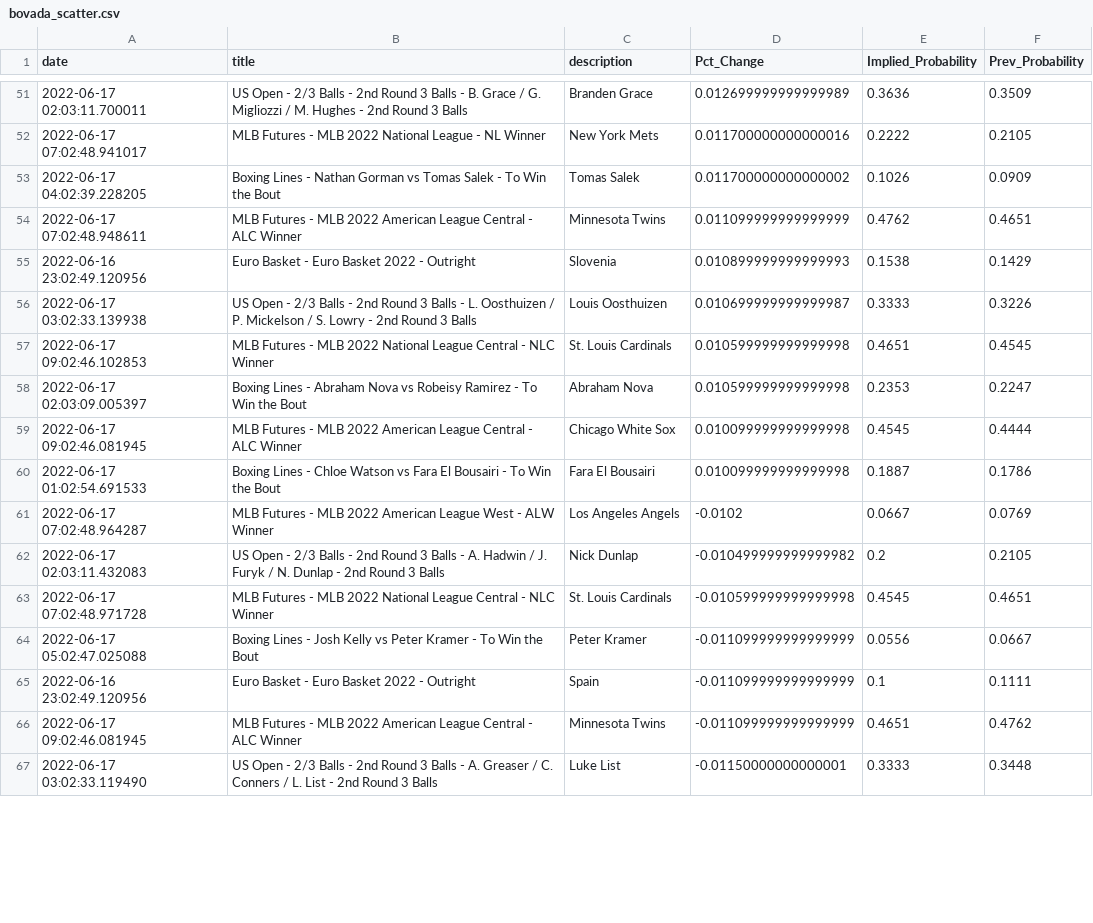
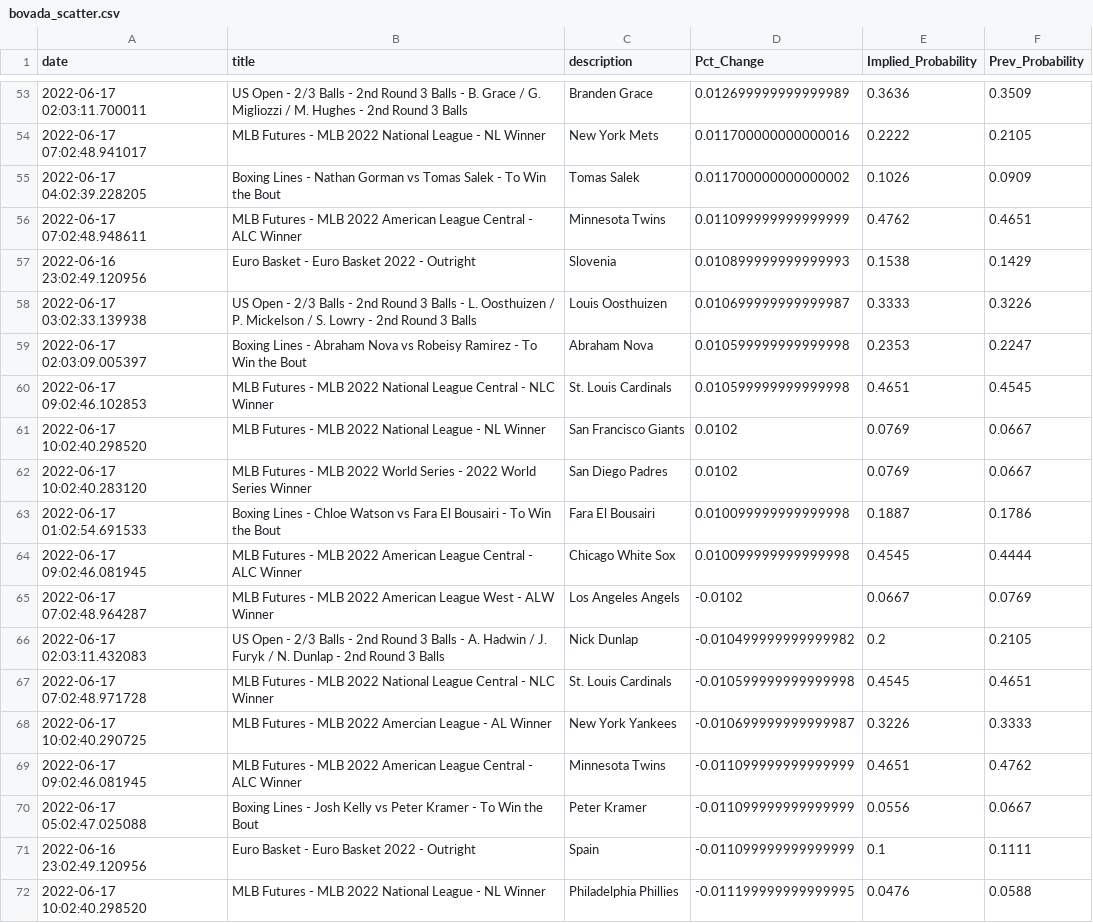
Before and after one commit to aaroncolesmith/bovada_data, a CSV file: bovada_scatter.csv, drawn as a sheet; only a part is shown, gaps mark what is left out; the shorter side is filled out with more unchanged rows; the diff covers the shown part only.

```diff
--- a/bovada_scatter.csv
+++ b/bovada_scatter.csv
@@ -56,6 +58,8 @@ date,title,description,Pct_Change,Implied_Probability,Prev_Probability
 2022-06-17 03:02:33.139938,US Open - 2/3 Balls - 2nd Round 3 Balls - L. Oosthuizen / P. Mickelson / S. Lowry - 2nd Round 3 Balls,Louis Oosthuizen,0.010699999999999987,0.3333,0.3226
+2022-06-17 02:03:09.005397,Boxing Lines - Abraham Nova vs Robeisy Ramirez - To Win the Bout,Abraham Nova,0.010599999999999998,0.2353,0.2247
 2022-06-17 09:02:46.102853,MLB Futures - MLB 2022 National League Central - NLC Winner,St. Louis Cardinals,0.010599999999999998,0.4651,0.4545
-2022-06-17 02:03:09.005397,Boxing Lines - Abraham Nova vs Robeisy Ramirez - To Win the Bout,Abraham Nova,0.010599999999999998,0.2353,0.2247
+2022-06-17 10:02:40.298520,MLB Futures - MLB 2022 National League - NL Winner,San Francisco Giants,0.0102,0.0769,0.0667
+2022-06-17 10:02:40.283120,MLB Futures - MLB 2022 World Series - 2022 World Series Winner,San Diego Padres,0.0102,0.0769,0.0667
+2022-06-17 01:02:54.691533,Boxing Lines - Chloe Watson vs Fara El Bousairi - To Win the Bout,Fara El Bousairi,0.010099999999999998,0.1887,0.1786
 2022-06-17 09:02:46.081945,MLB Futures - MLB 2022 American League Central - ALC Winner,Chicago White Sox,0.010099999999999998,0.4545,0.4444
-2022-06-17 01:02:54.691533,Boxing Lines - Chloe Watson vs Fara El Bousairi - To Win the Bout,Fara El Bousairi,0.010099999999999998,0.1887,0.1786
 2022-06-17 07:02:48.964287,MLB Futures - MLB 2022 American League West - ALW Winner,Los Angeles Angels,-0.0102,0.0667,0.0769
@@ -63,4 +67,6 @@ date,title,description,Pct_Change,Implied_Probability,Prev_Probability
 2022-06-17 07:02:48.971728,MLB Futures - MLB 2022 National League Central - NLC Winner,St. Louis Cardinals,-0.010599999999999998,0.4545,0.4651
+2022-06-17 10:02:40.290725,MLB Futures - MLB 2022 Amercian League - AL Winner,New York Yankees,-0.010699999999999987,0.3226,0.3333
+2022-06-17 09:02:46.081945,MLB Futures - MLB 2022 American League Central - ALC Winner,Minnesota Twins,-0.011099999999999999,0.4651,0.4762
 2022-06-17 05:02:47.025088,Boxing Lines - Josh Kelly vs Peter Kramer - To Win the Bout,Peter Kramer,-0.011099999999999999,0.0556,0.0667
 2022-06-16 23:02:49.120956,Euro Basket - Euro Basket 2022 - Outright,Spain,-0.011099999999999999,0.1,0.1111
-2022-06-17 09:02:46.081945,MLB Futures - MLB 2022 American League Central - ALC Winner,Minnesota Twins,-0.011099999999999999,0.4651,0.4762
+2022-06-17 10:02:40.298520,MLB Futures - MLB 2022 National League - NL Winner,Philadelphia Phillies,-0.011199999999999995,0.0476,0.0588
```
Also changed, not shown: 16 added rows, 4 removed rows and 10 moved rows elsewhere in this file, 1 other file.
